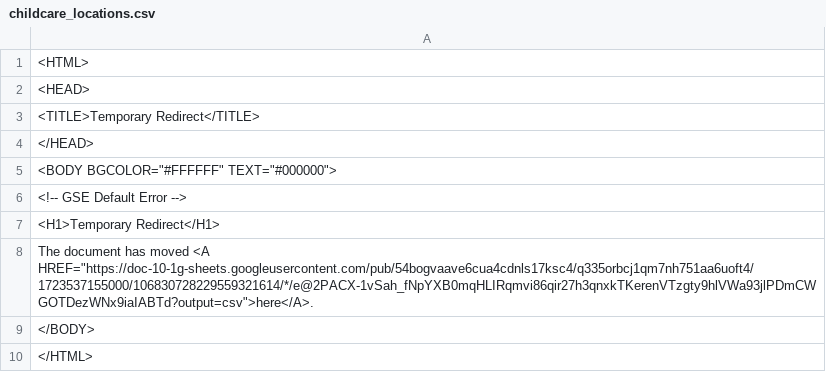
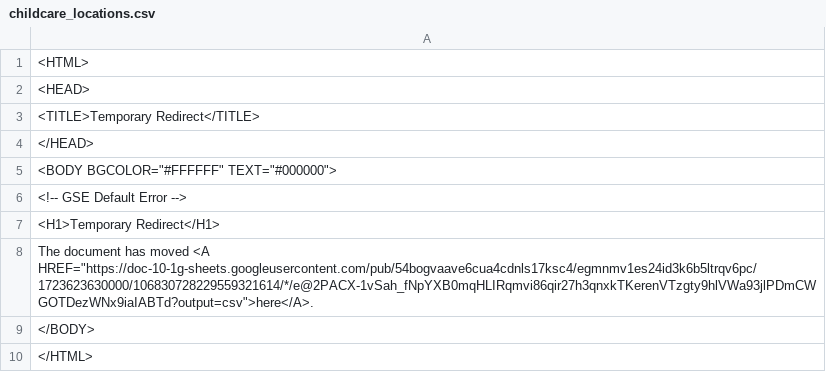
Before and after one commit to Cantaloupe2/github-action-csv-update-demo, a CSV file: data/childcare_locations.csv, drawn as a sheet.

```diff
--- a/data/childcare_locations.csv
+++ b/data/childcare_locations.csv
@@ -7,3 +7,3 @@
 <H1>Temporary Redirect</H1>
-The document has moved <A HREF="https://doc-10-1g-sheets.googleusercontent.com/pub/54bogvaave6cua4cdnls17ksc4/q335orbcj1qm7nh751aa6uoft4/1723537155000/106830728229559321614/*/e@2PACX-1vSah_fNpYXB0mqHLIRqmvi86qir27h3qnxkTKerenVTzgty9hlVWa93jlPDmCWGOTDezWNx9iaIABTd?output=csv">here</A>.
+The document has moved <A HREF="https://doc-10-1g-sheets.googleusercontent.com/pub/54bogvaave6cua4cdnls17ksc4/egmnmv1es24id3k6b5ltrqv6pc/1723623630000/106830728229559321614/*/e@2PACX-1vSah_fNpYXB0mqHLIRqmvi86qir27h3qnxkTKerenVTzgty9hlVWa93jlPDmCWGOTDezWNx9iaIABTd?output=csv">here</A>.
 </BODY>
```
